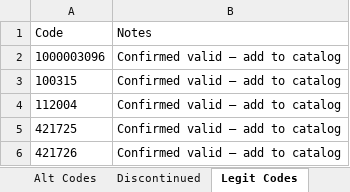
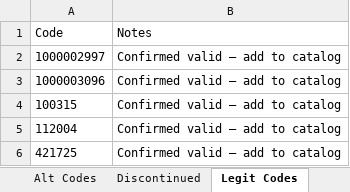
Before and after one commit to Rob-Peats/peats-tools, an Excel workbook: product_catalog.xlsx, sheet Legit Codes, drawn as a sheet; only a part is shown; the shorter side is filled out with more unchanged rows; values as stored, in another font and other column widths than the file's, no borders; the diff names each change by its address in the sheet, - before the commit and + after, or states it on an @@ line.

Commit message:
Catalog update — Rob — 2026-09-01 10:30 UTC

```diff
--- a/product_catalog.xlsx (sheet Legit Codes)
+++ b/product_catalog.xlsx (sheet Legit Codes)
+row 2: 1000002997 | Confirmed valid — add to catalog
```
Also changed, not shown: sheet Alt Codes.
